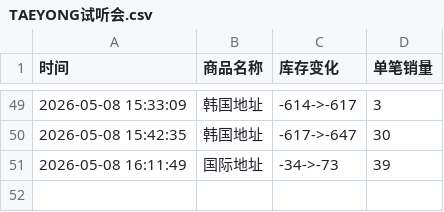
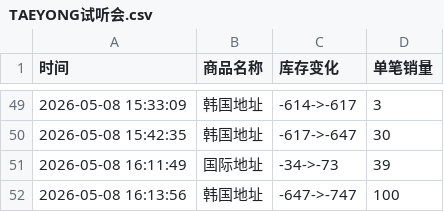
Before and after one commit to yuiki001/TAEYONG_k4, a CSV file: TAEYONG试听会.csv, drawn as a sheet; only a part is shown, gaps mark what is left out; the diff names each change by its address in the sheet, - before the commit and + after, or states it on an @@ line.

Commit message:
自动更新数据 2026-05-08 16:13:57

```diff
--- a/TAEYONG试听会.csv
+++ b/TAEYONG试听会.csv
+row 52: 2026-05-08 16:13:56 | 韩国地址 | -647->-747 | 100
```
